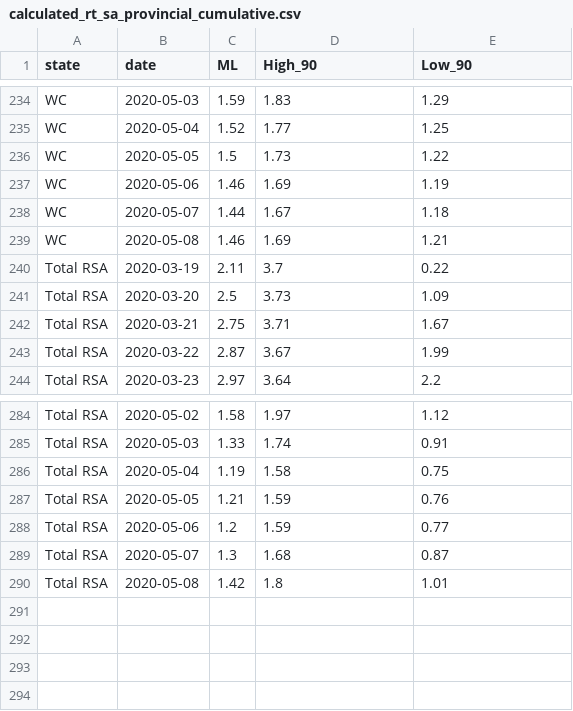
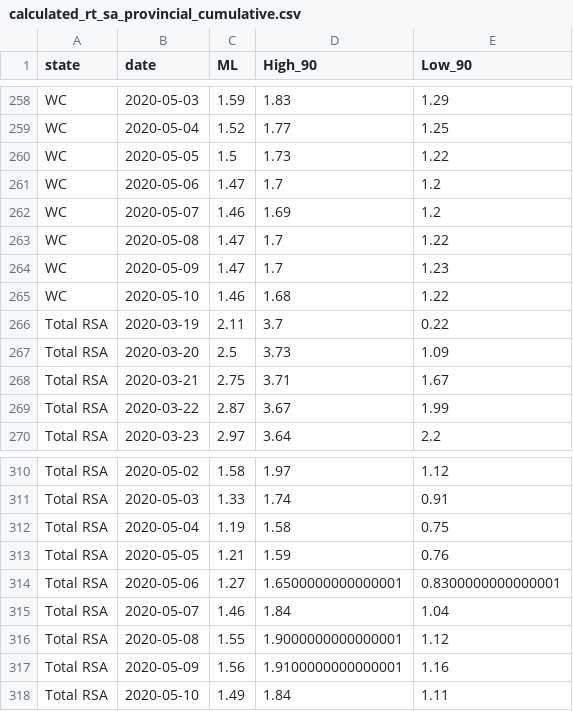
Before and after one commit to dsfsi/covid19za, a CSV file: data/calc/calculated_rt_sa_provincial_cumulative.csv, drawn as a sheet; only a part is shown, gaps mark what is left out; the diff covers the shown part only.

```diff
--- a/data/calc/calculated_rt_sa_provincial_cumulative.csv
+++ b/data/calc/calculated_rt_sa_provincial_cumulative.csv
@@ -236,5 +260,7 @@ WC,2020-05-04,1.52,1.77,1.25
 WC,2020-05-05,1.5,1.73,1.22
-WC,2020-05-06,1.46,1.69,1.19
-WC,2020-05-07,1.44,1.67,1.18
-WC,2020-05-08,1.46,1.69,1.21
+WC,2020-05-06,1.47,1.7,1.2
+WC,2020-05-07,1.46,1.69,1.2
+WC,2020-05-08,1.47,1.7,1.22
+WC,2020-05-09,1.47,1.7,1.23
+WC,2020-05-10,1.46,1.68,1.22
 Total RSA,2020-03-19,2.11,3.7,0.22
@@ -287,4 +313,6 @@ Total RSA,2020-05-04,1.19,1.58,0.75
 Total RSA,2020-05-05,1.21,1.59,0.76
-Total RSA,2020-05-06,1.2,1.59,0.77
-Total RSA,2020-05-07,1.3,1.68,0.87
-Total RSA,2020-05-08,1.42,1.8,1.01
+Total RSA,2020-05-06,1.27,1.6500000000000001,0.8300000000000001
+Total RSA,2020-05-07,1.46,1.84,1.04
+Total RSA,2020-05-08,1.55,1.9000000000000001,1.12
+Total RSA,2020-05-09,1.56,1.9100000000000001,1.16
+Total RSA,2020-05-10,1.49,1.84,1.11
```
Also changed, not shown: 25 added rows, 1 removed row and 27 edited cells elsewhere in this file.
